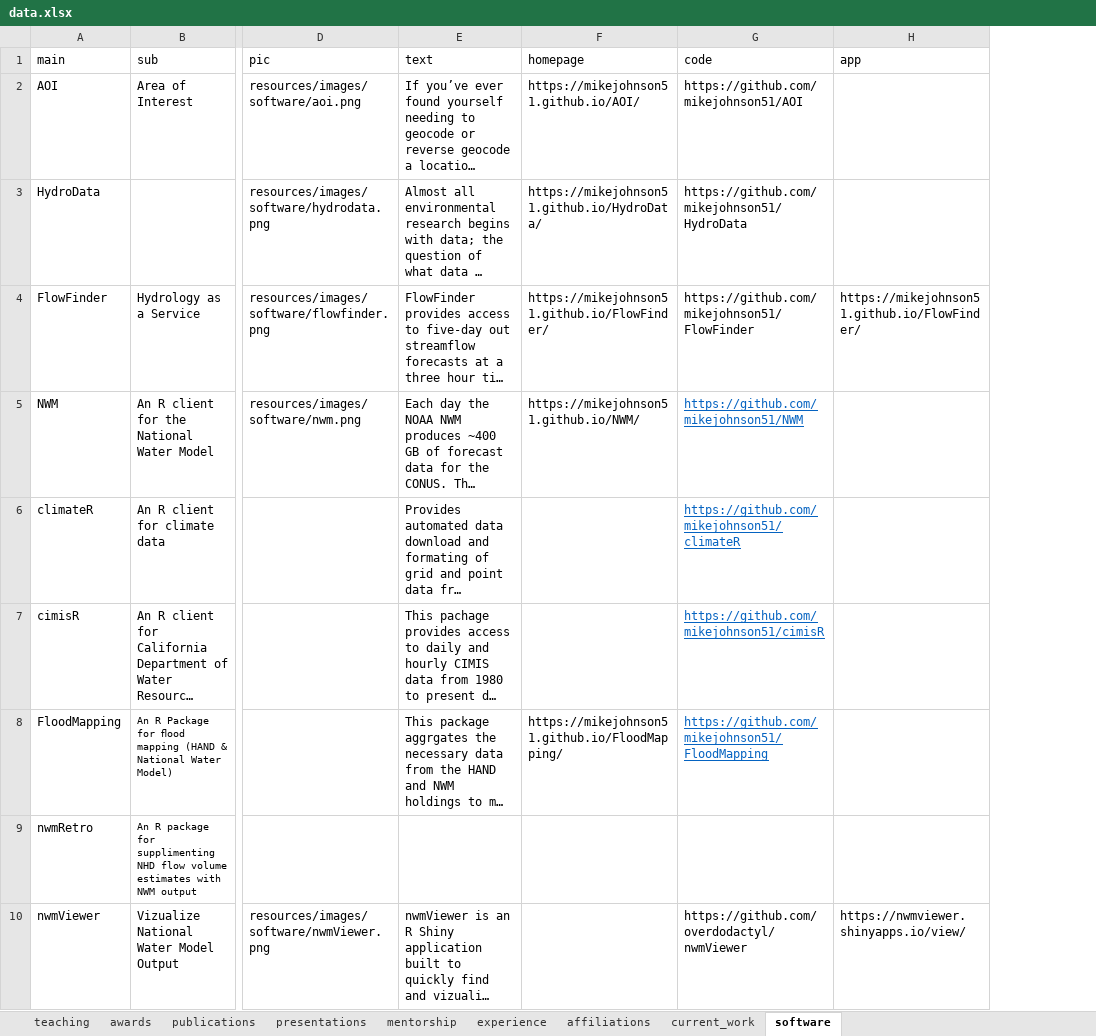
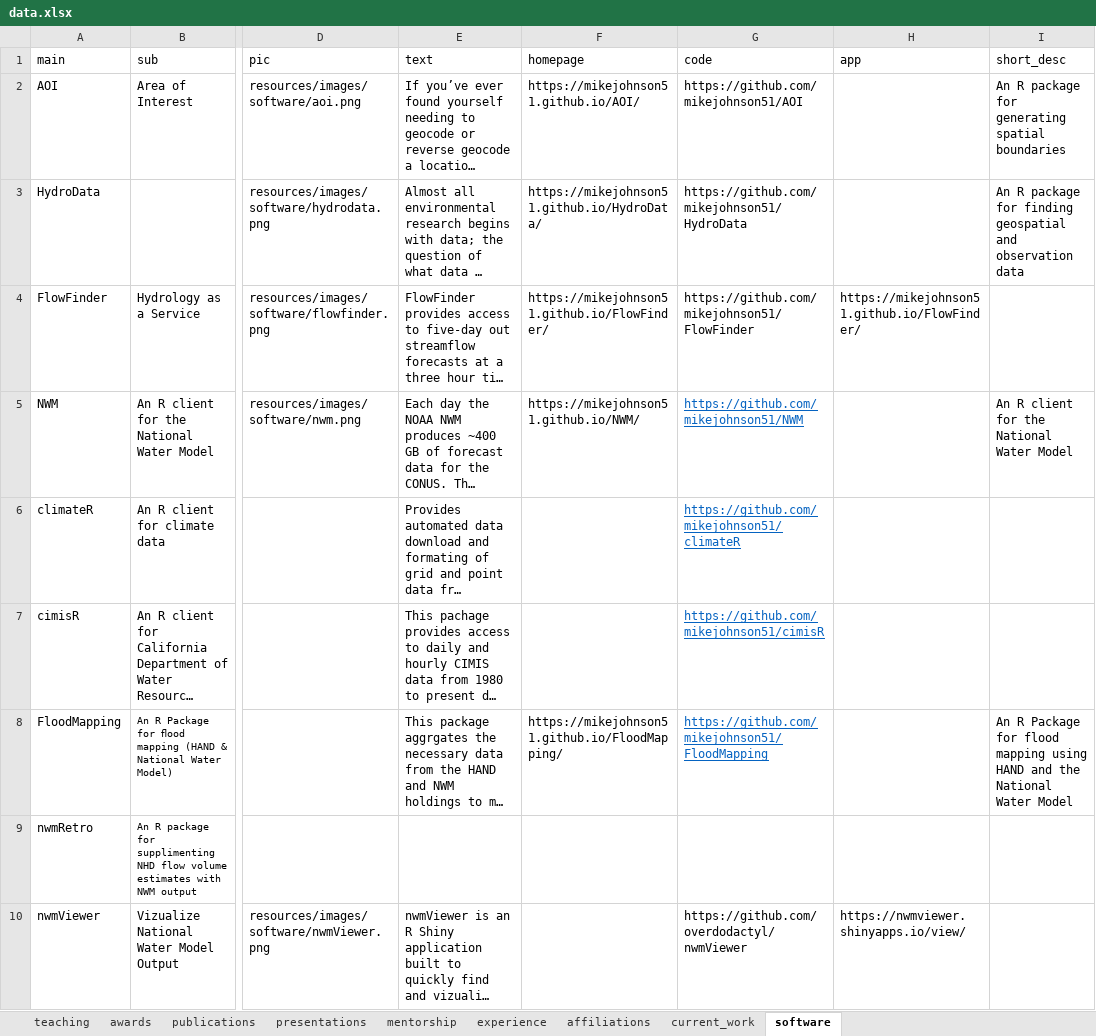
Before and after one commit to mikejohnson51/mikejohnson51.github.io, an Excel workbook: data.xlsx, sheet software, drawn as a sheet; only a part is shown, gaps mark what is left out; long unchanged cells end in …; values as stored, in another font and other column widths than the file's, no borders; the diff names each change by its address in the sheet, - before the commit and + after, or states it on an @@ line.

Commit message:
add scientific software section

```diff
--- a/data.xlsx (sheet software)
+++ b/data.xlsx (sheet software)
+column I (short_desc), rows 2-8: An R package for generating spatial boundaries | An R package for finding geospatial and observation data |  | An R client for the National Water Model |  |  | An R Package for flood mapping using HAND and the National Water Model
```
Also changed, not shown: 8 other files.
